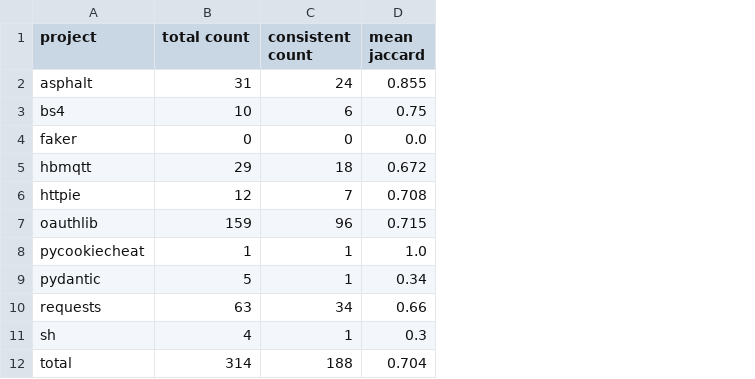
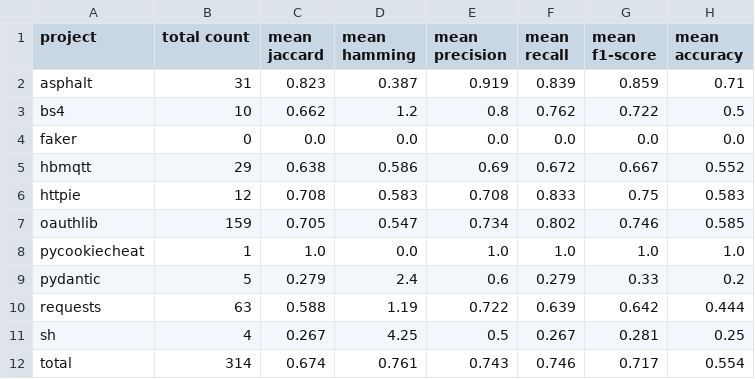
Before and after one commit to YannLuo/card, a CSV file: RQ3_result/card_result.csv, drawn as a sheet; removed rows and columns are numbered as before the commit, all else as after; the diff names each change by its address in the sheet, - before the commit and + after, or states it on an @@ line.

```diff
--- a/RQ3_result/card_result.csv
+++ b/RQ3_result/card_result.csv
-column C (consistent count), rows 2-12: 24 | 6 | 0 | 18 | 7 | 96 | 1 | 1 | 34 | 1 | 188
+column D (mean hamming), rows 2-12: 0.387 | 1.2 | 0.0 | 0.586 | 0.583 | 0.547 | 0.0 | 2.4 | 1.19 | 4.25 | 0.761
+column E (mean precision), rows 2-12: 0.919 | 0.8 | 0.0 | 0.69 | 0.708 | 0.734 | 1.0 | 0.6 | 0.722 | 0.5 | 0.743
+column F (mean recall), rows 2-12: 0.839 | 0.762 | 0.0 | 0.672 | 0.833 | 0.802 | 1.0 | 0.279 | 0.639 | 0.267 | 0.746
+column G (mean f1-score), rows 2-12: 0.859 | 0.722 | 0.0 | 0.667 | 0.75 | 0.746 | 1.0 | 0.33 | 0.642 | 0.281 | 0.717
+column H (mean accuracy), rows 2-12: 0.71 | 0.5 | 0.0 | 0.552 | 0.583 | 0.585 | 1.0 | 0.2 | 0.444 | 0.25 | 0.554
-C2 (mean jaccard): 0.855
+C2 (mean jaccard): 0.823
-C3 (mean jaccard): 0.75
+C3 (mean jaccard): 0.662
-C5 (mean jaccard): 0.672
+C5 (mean jaccard): 0.638
-C7 (mean jaccard): 0.715
+C7 (mean jaccard): 0.705
-C9 (mean jaccard): 0.34
+C9 (mean jaccard): 0.279
-C10 (mean jaccard): 0.66
+C10 (mean jaccard): 0.588
-C11 (mean jaccard): 0.3
+C11 (mean jaccard): 0.267
-C12 (mean jaccard): 0.704
+C12 (mean jaccard): 0.674
```
Also changed, not shown: 8 other files.
